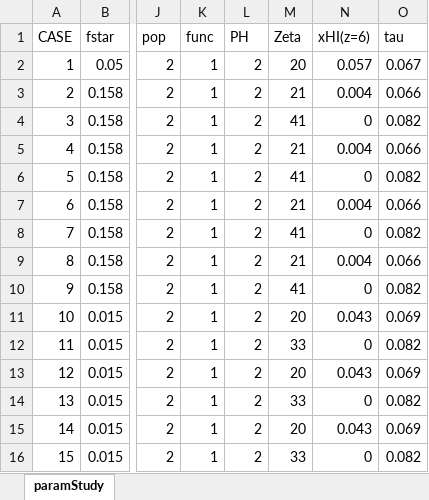
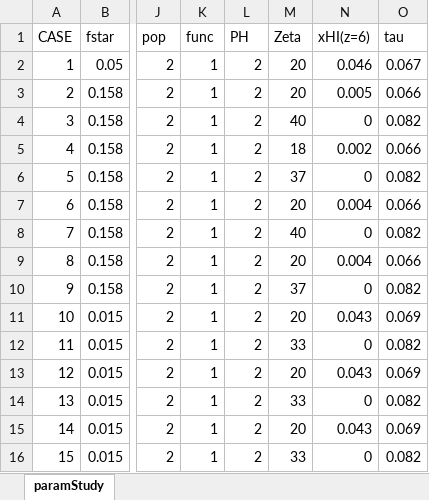
Before and after one commit to matanlotem/SIM21, an Excel workbook: ParamStudy/paramStudy.xlsx, sheet paramStudy, drawn as a sheet; only a part is shown, gaps mark what is left out; values as stored, in another font and other column widths than the file's, no borders; the diff names each change by its address in the sheet, - before the commit and + after, or states it on an @@ line.

```diff
--- a/ParamStudy/paramStudy.xlsx (sheet paramStudy)
+++ b/ParamStudy/paramStudy.xlsx (sheet paramStudy)
-N2 (xHI(z=6)): 0.057
+N2 (xHI(z=6)): 0.046
-M3 (Zeta): 21
+M3 (Zeta): 20
-N3 (xHI(z=6)): 0.004
+N3 (xHI(z=6)): 0.005
-M4 (Zeta): 41
+M4 (Zeta): 40
-M5 (Zeta): 21
+M5 (Zeta): 18
-N5 (xHI(z=6)): 0.004
+N5 (xHI(z=6)): 0.002
-M6 (Zeta): 41
+M6 (Zeta): 37
-M7 (Zeta): 21
+M7 (Zeta): 20
-M8 (Zeta): 41
+M8 (Zeta): 40
-M9 (Zeta): 21
+M9 (Zeta): 20
-M10 (Zeta): 41
+M10 (Zeta): 37
```
Also changed, not shown: ParamStudy/findZeta.xlsx, 3 other files.
